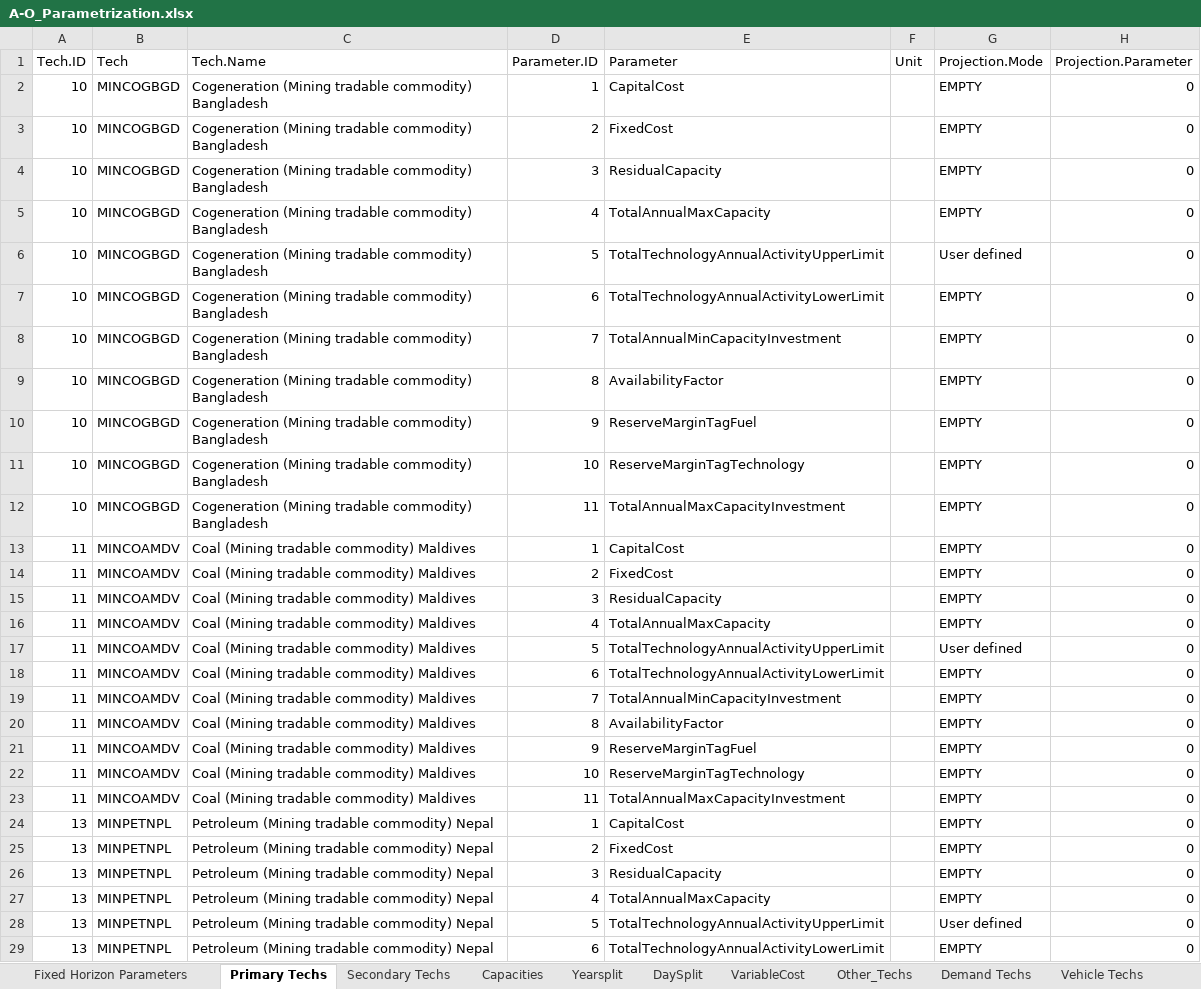
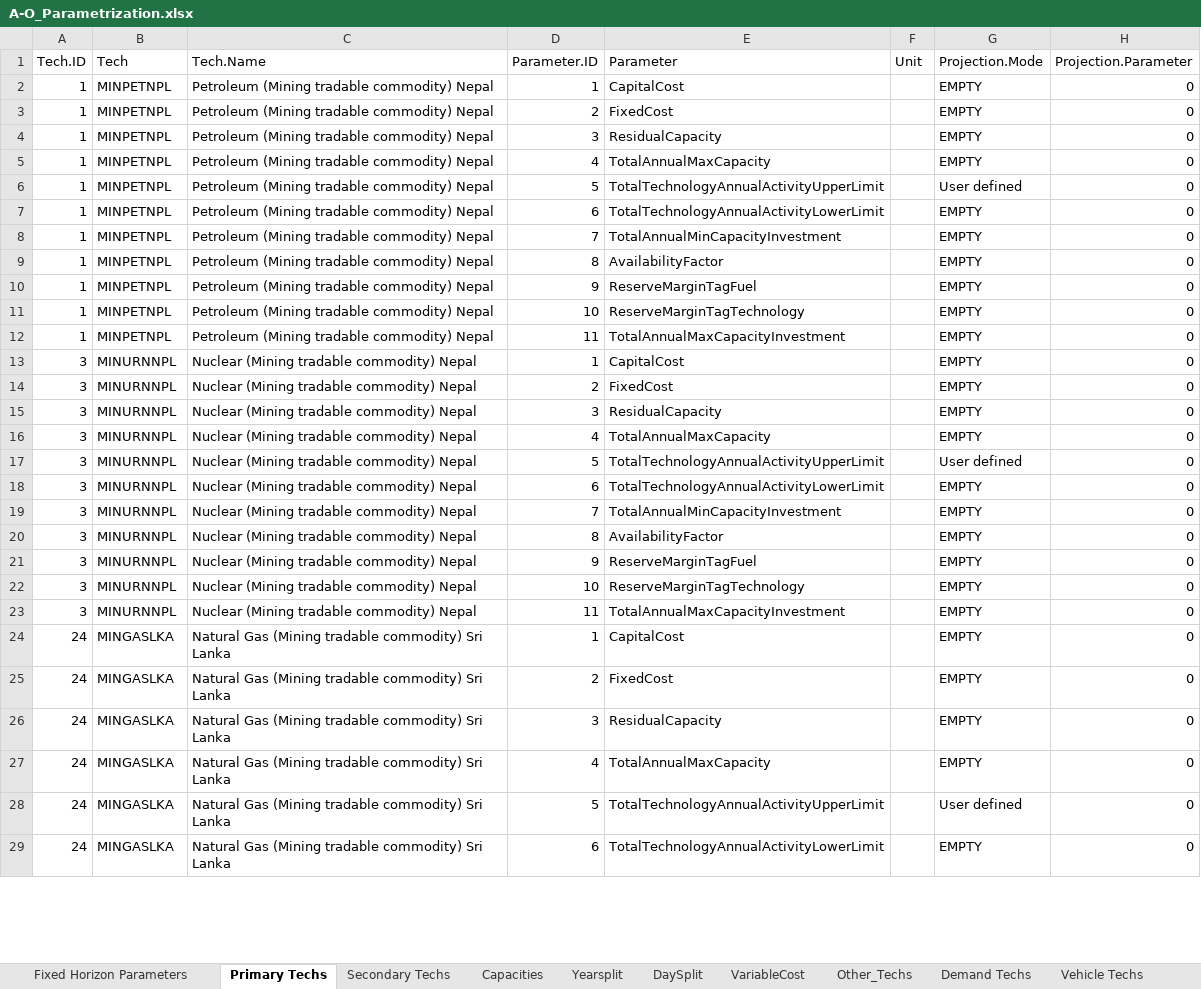
Before and after one commit to Climate-Lead-Group/OSTRAM, an Excel workbook: t1_confection/A1_Outputs/A1_Outputs_BAU/A-O_Parametrization.xlsx, sheet Primary Techs, drawn as a sheet; only a part is shown; values as stored, in another font and other column widths than the file's, no borders; the diff covers the shown part only; the diff names each change by its address in the sheet, - before the commit and + after, or states it on an @@ line.

```diff
--- a/t1_confection/A1_Outputs/A1_Outputs_BAU/A-O_Parametrization.xlsx (sheet Primary Techs)
+++ b/t1_confection/A1_Outputs/A1_Outputs_BAU/A-O_Parametrization.xlsx (sheet Primary Techs)
-A2:A12: 10
+A2:A12: 1
-B2:B12: MINCOGBGD
+B2:B12: MINPETNPL
-C2:C12: Cogeneration (Mining tradable commodity) Bangladesh
+C2:C12: Petroleum (Mining tradable commodity) Nepal
-A13:A23: 11
+A13:A23: 3
-B13:B23: MINCOAMDV
+B13:B23: MINURNNPL
-C13:C23: Coal (Mining tradable commodity) Maldives
+C13:C23: Nuclear (Mining tradable commodity) Nepal
-A24:A29: 13
+A24:A29: 24
-B24:B29: MINPETNPL
+B24:B29: MINGASLKA
-C24:C29: Petroleum (Mining tradable commodity) Nepal
+C24:C29: Natural Gas (Mining tradable commodity) Sri Lanka
```
Also changed, not shown: 1236 edited cells elsewhere in this sheet, sheet Secondary Techs, t1_confection/A1_Outputs/A1_Outputs_BAU/A-O_AR_Model_Base_Year.xlsx, t1_confection/A1_Outputs/A1_Outputs_BAU/A-O_AR_Projections.xlsx, 56 other files.
